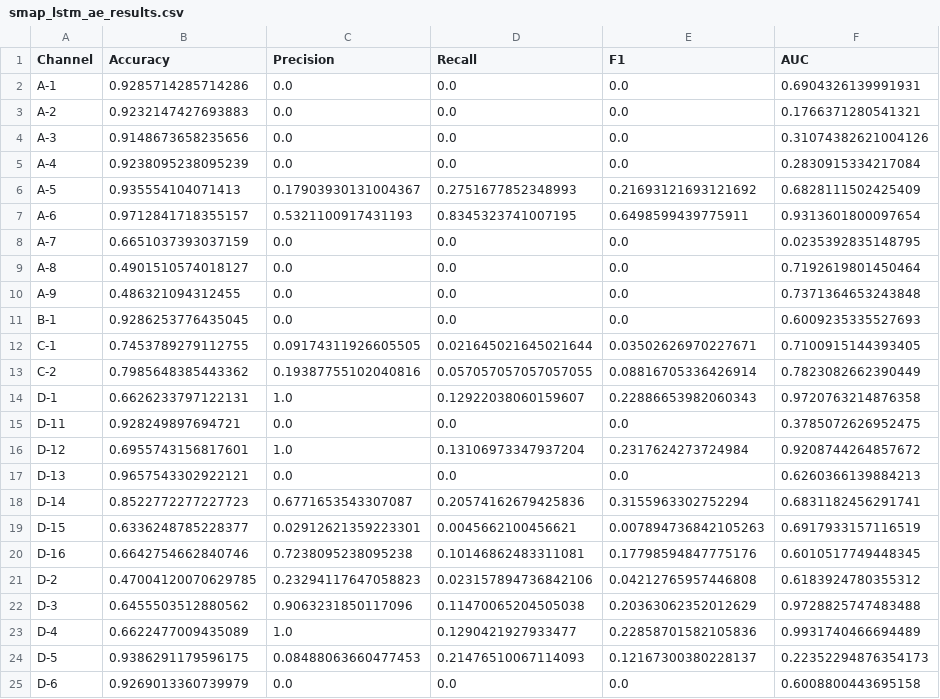
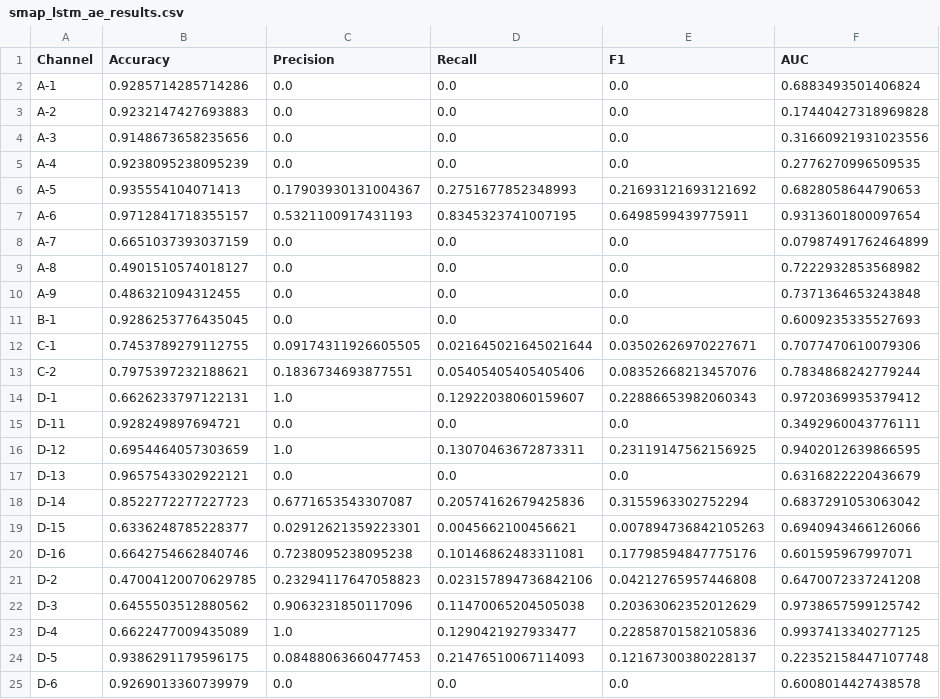
Before and after one commit to DavidTan-cloud/wqf7023-industrial-anomaly-detection-radar, a CSV file: smap_lstm_ae_results.csv, drawn as a sheet; only a part is shown; the diff covers the shown part only.

```diff
--- a/smap_lstm_ae_results.csv
+++ b/smap_lstm_ae_results.csv
@@ -1,25 +1,25 @@
 Channel,Accuracy,Precision,Recall,F1,AUC
-A-1,0.9285714285714286,0.0,0.0,0.0,0.6904326139991931
-A-2,0.9232147427693883,0.0,0.0,0.0,0.1766371280541321
-A-3,0.9148673658235656,0.0,0.0,0.0,0.31074382621004126
-A-4,0.9238095238095239,0.0,0.0,0.0,0.2830915334217084
-A-5,0.935554104071413,0.17903930131004367,0.2751677852348993,0.21693121693121692,0.6828111502425409
+A-1,0.9285714285714286,0.0,0.0,0.0,0.6883493501406824
+A-2,0.9232147427693883,0.0,0.0,0.0,0.17440427318969828
+A-3,0.9148673658235656,0.0,0.0,0.0,0.31660921931023556
+A-4,0.9238095238095239,0.0,0.0,0.0,0.2776270996509535
+A-5,0.935554104071413,0.17903930131004367,0.2751677852348993,0.21693121693121692,0.6828058644790653
 A-6,0.9712841718355157,0.5321100917431193,0.8345323741007195,0.6498599439775911,0.9313601800097654
-A-7,0.6651037393037159,0.0,0.0,0.0,0.0235392835148795
-A-8,0.4901510574018127,0.0,0.0,0.0,0.7192619801450464
+A-7,0.6651037393037159,0.0,0.0,0.0,0.07987491762464899
+A-8,0.4901510574018127,0.0,0.0,0.0,0.7222932853568982
 A-9,0.486321094312455,0.0,0.0,0.0,0.7371364653243848
 B-1,0.9286253776435045,0.0,0.0,0.0,0.6009235335527693
-C-1,0.7453789279112755,0.09174311926605505,0.021645021645021644,0.03502626970227671,0.7100915144393405
-C-2,0.7985648385443362,0.19387755102040816,0.057057057057057055,0.08816705336426914,0.7823082662390449
-D-1,0.6626233797122131,1.0,0.12922038060159607,0.22886653982060343,0.9720763214876358
-D-11,0.928249897694721,0.0,0.0,0.0,0.3785072626952475
-D-12,0.6955743156817601,1.0,0.13106973347937204,0.2317624273724984,0.9208744264857672
-D-13,0.9657543302922121,0.0,0.0,0.0,0.6260366139884213
-D-14,0.8522772277227723,0.6771653543307087,0.20574162679425836,0.3155963302752294,0.6831182456291741
-D-15,0.6336248785228377,0.02912621359223301,0.0045662100456621,0.007894736842105263,0.6917933157116519
-D-16,0.6642754662840746,0.7238095238095238,0.10146862483311081,0.17798594847775176,0.6010517749448345
-D-2,0.47004120070629785,0.23294117647058823,0.023157894736842106,0.04212765957446808,0.6183924780355312
-D-3,0.6455503512880562,0.9063231850117096,0.11470065204505038,0.20363062352012629,0.9728825747483488
-D-4,0.6622477009435089,1.0,0.1290421927933477,0.22858701582105836,0.9931740466694489
-D-5,0.9386291179596175,0.08488063660477453,0.21476510067114093,0.12167300380228137,0.22352294876354173
-D-6,0.9269013360739979,0.0,0.0,0.0,0.6008800443695158
+C-1,0.7453789279112755,0.09174311926605505,0.021645021645021644,0.03502626970227671,0.7077470610079306
+C-2,0.7975397232188621,0.1836734693877551,0.05405405405405406,0.08352668213457076,0.7834868242779244
+D-1,0.6626233797122131,1.0,0.12922038060159607,0.22886653982060343,0.9720369935379412
+D-11,0.928249897694721,0.0,0.0,0.0,0.3492960043776111
+D-12,0.6954464057303659,1.0,0.13070463672873311,0.23119147562156925,0.9402012639866595
+D-13,0.9657543302922121,0.0,0.0,0.0,0.6316822220436679
+D-14,0.8522772277227723,0.6771653543307087,0.20574162679425836,0.3155963302752294,0.6837291053063042
+D-15,0.6336248785228377,0.02912621359223301,0.0045662100456621,0.007894736842105263,0.6940943466126066
+D-16,0.6642754662840746,0.7238095238095238,0.10146862483311081,0.17798594847775176,0.601595967997071
+D-2,0.47004120070629785,0.23294117647058823,0.023157894736842106,0.04212765957446808,0.6470072337241208
+D-3,0.6455503512880562,0.9063231850117096,0.11470065204505038,0.20363062352012629,0.9738657599125742
+D-4,0.6622477009435089,1.0,0.1290421927933477,0.22858701582105836,0.9937413340277125
+D-5,0.9386291179596175,0.08488063660477453,0.21476510067114093,0.12167300380228137,0.22352158447107748
+D-6,0.9269013360739979,0.0,0.0,0.0,0.6008014427438578
```
Also changed, not shown: 88 edited cells elsewhere in this file, results/smap_lstm_ae_partial.csv.
